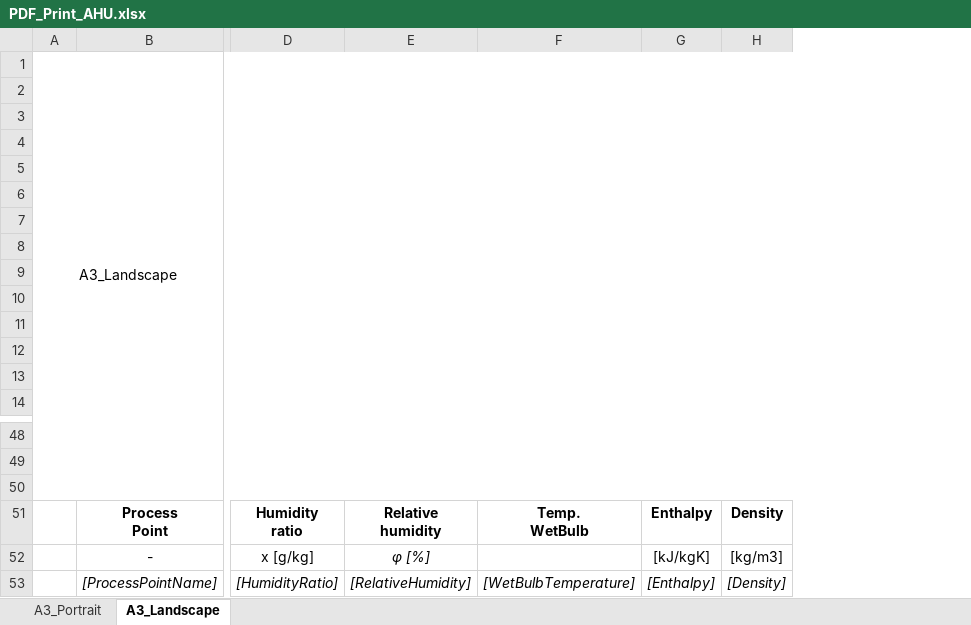
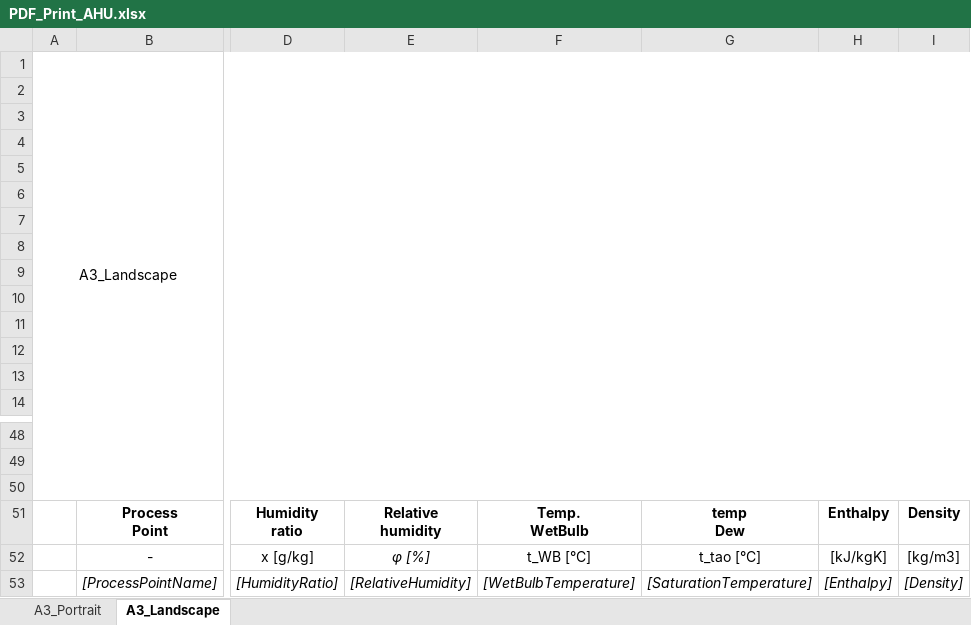
Before and after one commit to HoareLea/SAM_UI, an Excel workbook: files/resources/Core/templates/AHU/PDF_Print_AHU.xlsx, sheet A3_Landscape, drawn as a sheet; only a part is shown, gaps mark what is left out; values as stored, in another font and other column widths than the file's, no borders; charts and pictures not drawn; ↵ is a line break in a cell; the diff names each change by its address in the sheet, - before the commit and + after, or states it on an @@ line.

```diff
--- a/files/resources/Core/templates/AHU/PDF_Print_AHU.xlsx (sheet A3_Landscape)
+++ b/files/resources/Core/templates/AHU/PDF_Print_AHU.xlsx (sheet A3_Landscape)
+column G, rows 51-53: temp ↵ Dew | t_tao [°C] | [SaturationTemperature]
-F52: (empty)
+F52: t_WB [°C]
```
Also changed, not shown: sheet A3_Portrait, charts or pictures, 2 other files.
